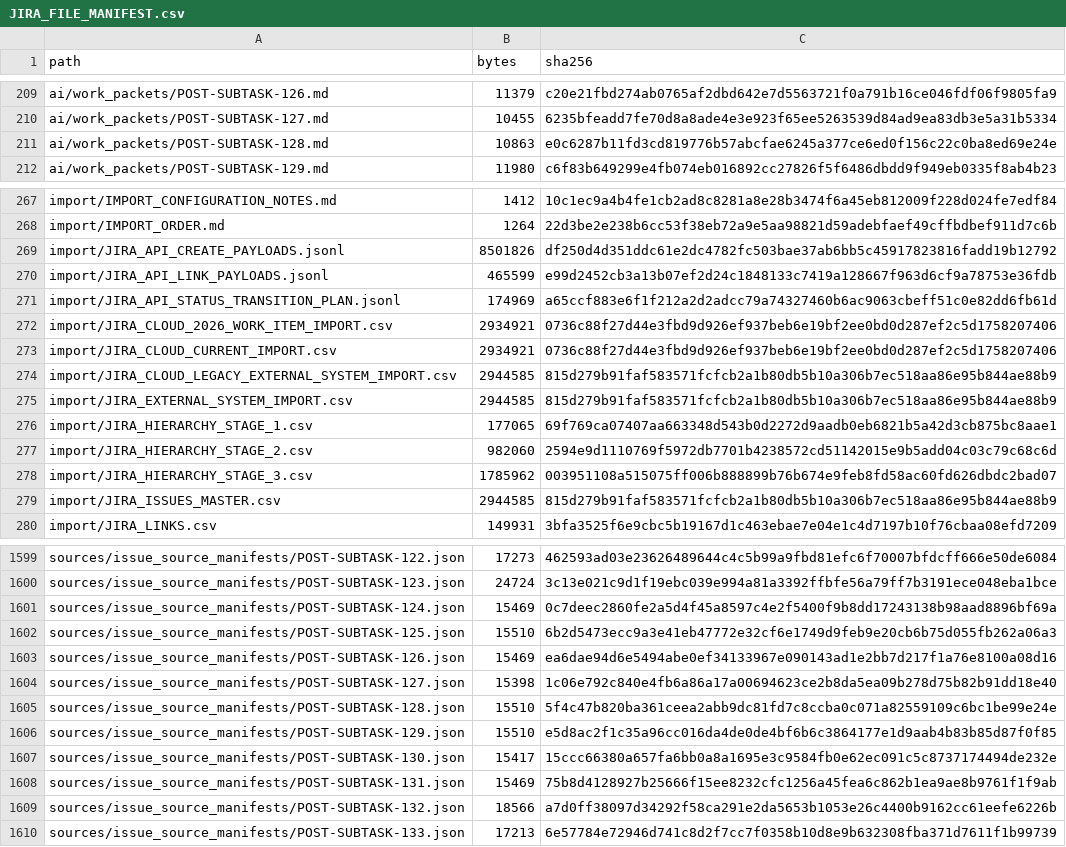
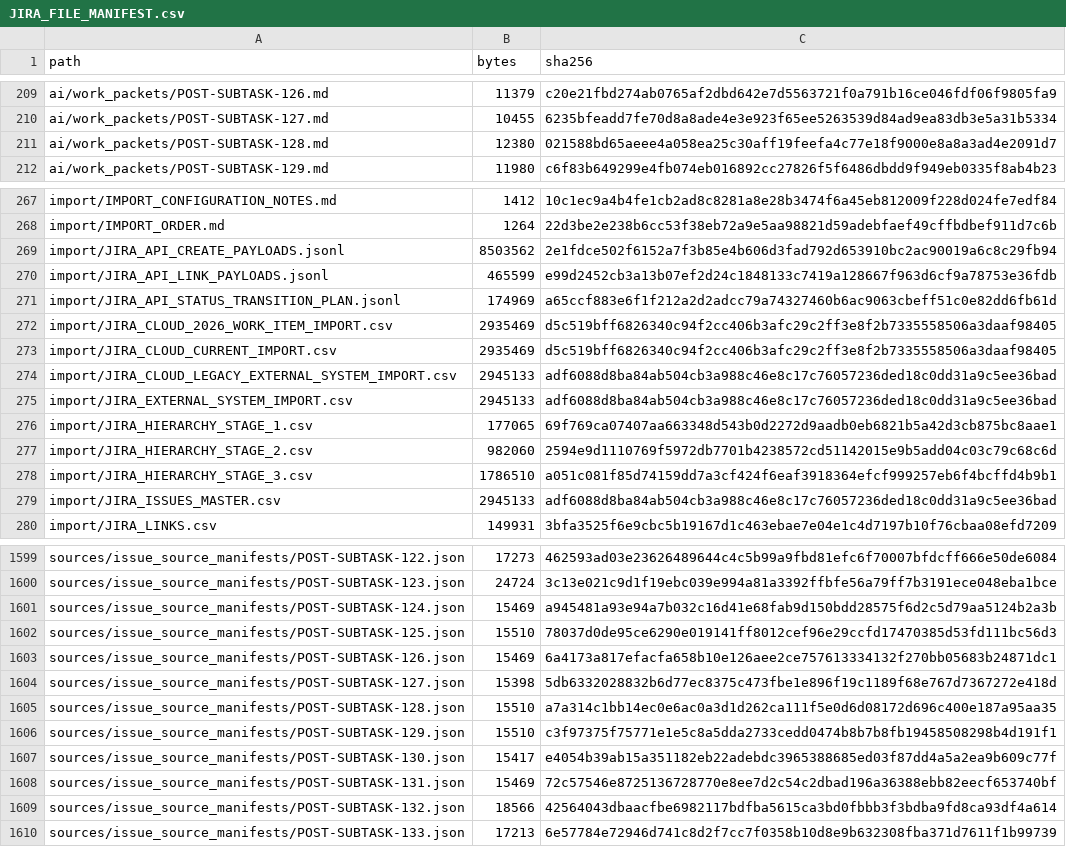
Before and after one commit to KevinSGarrett/BatteredAggieSyndrome, a CSV file: jira/validation/JIRA_FILE_MANIFEST.csv, drawn as a sheet; only a part is shown, gaps mark what is left out; the diff covers the shown part only.

```diff
--- a/jira/validation/JIRA_FILE_MANIFEST.csv
+++ b/jira/validation/JIRA_FILE_MANIFEST.csv
@@ -210,3 +210,3 @@ ai/work_packets/POST-SUBTASK-126.md,11379,c20e21fbd274ab0765af2dbd642e7d5563721f
 ai/work_packets/POST-SUBTASK-127.md,10455,6235bfeadd7fe70d8a8ade4e3e923f65ee5263539d84ad9ea83db3e5a31b5334
-ai/work_packets/POST-SUBTASK-128.md,10863,e0c6287b11fd3cd819776b57abcfae6245a377ce6ed0f156c22c0ba8ed69e24e
+ai/work_packets/POST-SUBTASK-128.md,12380,021588bd65aeee4a058ea25c30aff19feefa4c77e18f9000e8a8a3ad4e2091d7
 ai/work_packets/POST-SUBTASK-129.md,11980,c6f83b649299e4fb074eb016892cc27826f5f6486dbdd9f949eb0335f8ab4b23
@@ -268,13 +268,13 @@ import/IMPORT_CONFIGURATION_NOTES.md,1412,10c1ec9a4b4fe1cb2ad8c8281a8e28b3474f6a
 import/IMPORT_ORDER.md,1264,22d3be2e238b6cc53f38eb72a9e5aa98821d59adebfaef49cffbdbef911d7c6b
-import/JIRA_API_CREATE_PAYLOADS.jsonl,8501826,df250d4d351ddc61e2dc4782fc503bae37ab6bb5c45917823816fadd19b12792
+import/JIRA_API_CREATE_PAYLOADS.jsonl,8503562,2e1fdce502f6152a7f3b85e4b606d3fad792d653910bc2ac90019a6c8c29fb94
 import/JIRA_API_LINK_PAYLOADS.jsonl,465599,e99d2452cb3a13b07ef2d24c1848133c7419a128667f963d6cf9a78753e36fdb
 import/JIRA_API_STATUS_TRANSITION_PLAN.jsonl,174969,a65ccf883e6f1f212a2d2adcc79a74327460b6ac9063cbeff51c0e82dd6fb61d
-import/JIRA_CLOUD_2026_WORK_ITEM_IMPORT.csv,2934921,0736c88f27d44e3fbd9d926ef937beb6e19bf2ee0bd0d287ef2c5d1758207406
-import/JIRA_CLOUD_CURRENT_IMPORT.csv,2934921,0736c88f27d44e3fbd9d926ef937beb6e19bf2ee0bd0d287ef2c5d1758207406
-import/JIRA_CLOUD_LEGACY_EXTERNAL_SYSTEM_IMPORT.csv,2944585,815d279b91faf583571fcfcb2a1b80db5b10a306b7ec518aa86e95b844ae88b9
-import/JIRA_EXTERNAL_SYSTEM_IMPORT.csv,2944585,815d279b91faf583571fcfcb2a1b80db5b10a306b7ec518aa86e95b844ae88b9
+import/JIRA_CLOUD_2026_WORK_ITEM_IMPORT.csv,2935469,d5c519bff6826340c94f2cc406b3afc29c2ff3e8f2b7335558506a3daaf98405
+import/JIRA_CLOUD_CURRENT_IMPORT.csv,2935469,d5c519bff6826340c94f2cc406b3afc29c2ff3e8f2b7335558506a3daaf98405
+import/JIRA_CLOUD_LEGACY_EXTERNAL_SYSTEM_IMPORT.csv,2945133,adf6088d8ba84ab504cb3a988c46e8c17c76057236ded18c0dd31a9c5ee36bad
+import/JIRA_EXTERNAL_SYSTEM_IMPORT.csv,2945133,adf6088d8ba84ab504cb3a988c46e8c17c76057236ded18c0dd31a9c5ee36bad
 import/JIRA_HIERARCHY_STAGE_1.csv,177065,69f769ca07407aa663348d543b0d2272d9aadb0eb6821b5a42d3cb875bc8aae1
 import/JIRA_HIERARCHY_STAGE_2.csv,982060,2594e9d1110769f5972db7701b4238572cd51142015e9b5add04c03c79c68c6d
-import/JIRA_HIERARCHY_STAGE_3.csv,1785962,003951108a515075ff006b888899b76b674e9feb8fd58ac60fd626dbdc2bad07
-import/JIRA_ISSUES_MASTER.csv,2944585,815d279b91faf583571fcfcb2a1b80db5b10a306b7ec518aa86e95b844ae88b9
+import/JIRA_HIERARCHY_STAGE_3.csv,1786510,a051c081f85d74159dd7a3cf424f6eaf3918364efcf999257eb6f4bcffd4b9b1
+import/JIRA_ISSUES_MASTER.csv,2945133,adf6088d8ba84ab504cb3a988c46e8c17c76057236ded18c0dd31a9c5ee36bad
 import/JIRA_LINKS.csv,149931,3bfa3525f6e9cbc5b19167d1c463ebae7e04e1c4d7197b10f76cbaa08efd7209
@@ -1600,11 +1600,11 @@ sources/issue_source_manifests/POST-SUBTASK-122.json,17273,462593ad03e2362648964
 sources/issue_source_manifests/POST-SUBTASK-123.json,24724,3c13e021c9d1f19ebc039e994a81a3392ffbfe56a79ff7b3191ece048eba1bce
-sources/issue_source_manifests/POST-SUBTASK-124.json,15469,0c7deec2860fe2a5d4f45a8597c4e2f5400f9b8dd17243138b98aad8896bf69a
-sources/issue_source_manifests/POST-SUBTASK-125.json,15510,6b2d5473ecc9a3e41eb47772e32cf6e1749d9feb9e20cb6b75d055fb262a06a3
-sources/issue_source_manifests/POST-SUBTASK-126.json,15469,ea6dae94d6e5494abe0ef34133967e090143ad1e2bb7d217f1a76e8100a08d16
-sources/issue_source_manifests/POST-SUBTASK-127.json,15398,1c06e792c840e4fb6a86a17a00694623ce2b8da5ea09b278d75b82b91dd18e40
-sources/issue_source_manifests/POST-SUBTASK-128.json,15510,5f4c47b820ba361ceea2abb9dc81fd7c8ccba0c071a82559109c6bc1be99e24e
-sources/issue_source_manifests/POST-SUBTASK-129.json,15510,e5d8ac2f1c35a96cc016da4de0de4bf6b6c3864177e1d9aab4b83b85d87f0f85
-sources/issue_source_manifests/POST-SUBTASK-130.json,15417,15ccc66380a657fa6bb0a8a1695e3c9584fb0e62ec091c5c8737174494de232e
-sources/issue_source_manifests/POST-SUBTASK-131.json,15469,75b8d4128927b25666f15ee8232cfc1256a45fea6c862b1ea9ae8b9761f1f9ab
-sources/issue_source_manifests/POST-SUBTASK-132.json,18566,a7d0ff38097d34292f58ca291e2da5653b1053e26c4400b9162cc61eefe6226b
+sources/issue_source_manifests/POST-SUBTASK-124.json,15469,a945481a93e94a7b032c16d41e68fab9d150bdd28575f6d2c5d79aa5124b2a3b
+sources/issue_source_manifests/POST-SUBTASK-125.json,15510,78037d0de95ce6290e019141ff8012cef96e29ccfd17470385d53fd111bc56d3
+sources/issue_source_manifests/POST-SUBTASK-126.json,15469,6a4173a817efacfa658b10e126aee2ce757613334132f270bb05683b24871dc1
+sources/issue_source_manifests/POST-SUBTASK-127.json,15398,5db6332028832b6d77ec8375c473fbe1e896f19c1189f68e767d7367272e418d
+sources/issue_source_manifests/POST-SUBTASK-128.json,15510,a7a314c1bb14ec0e6ac0a3d1d262ca111f5e0d6d08172d696c400e187a95aa35
+sources/issue_source_manifests/POST-SUBTASK-129.json,15510,c3f97375f75771e1e5c8a5dda2733cedd0474b8b7b8fb19458508298b4d191f1
+sources/issue_source_manifests/POST-SUBTASK-130.json,15417,e4054b39ab15a351182eb22adebdc3965388685ed03f87dd4a5a2ea9b609c77f
+sources/issue_source_manifests/POST-SUBTASK-131.json,15469,72c57546e8725136728770e8ee7d2c54c2dbad196a36388ebb82eecf653740bf
+sources/issue_source_manifests/POST-SUBTASK-132.json,18566,42564043dbaacfbe6982117bdfba5615ca3bd0fbbb3f3bdba9fd8ca93df4a614
 sources/issue_source_manifests/POST-SUBTASK-133.json,17213,6e57784e72946d741c8d2f7cc7f0358b10d8e9b632308fba371d7611f1b99739
```
Also changed, not shown: 17 edited cells elsewhere in this file, jira/index/ISSUE_INDEX.csv, jira/validation/SOURCE_ANCHOR_VALIDATION.csv, 42 other files.
